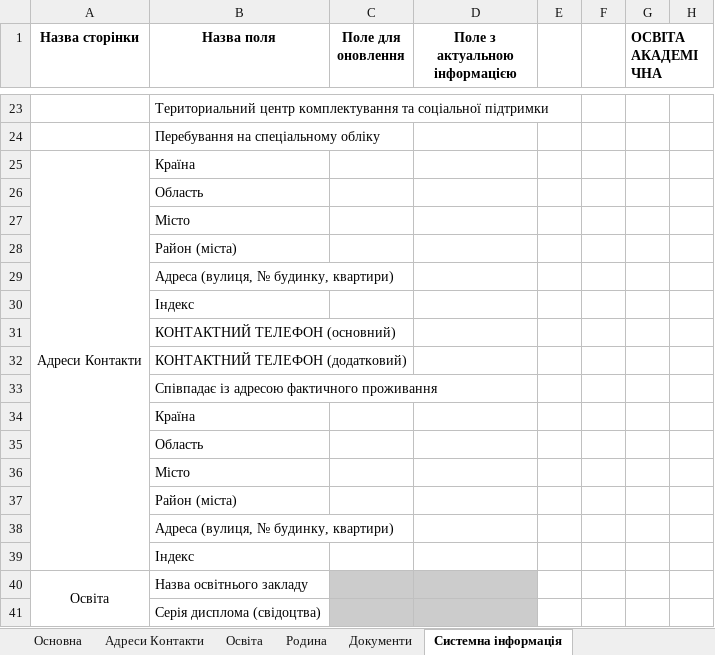
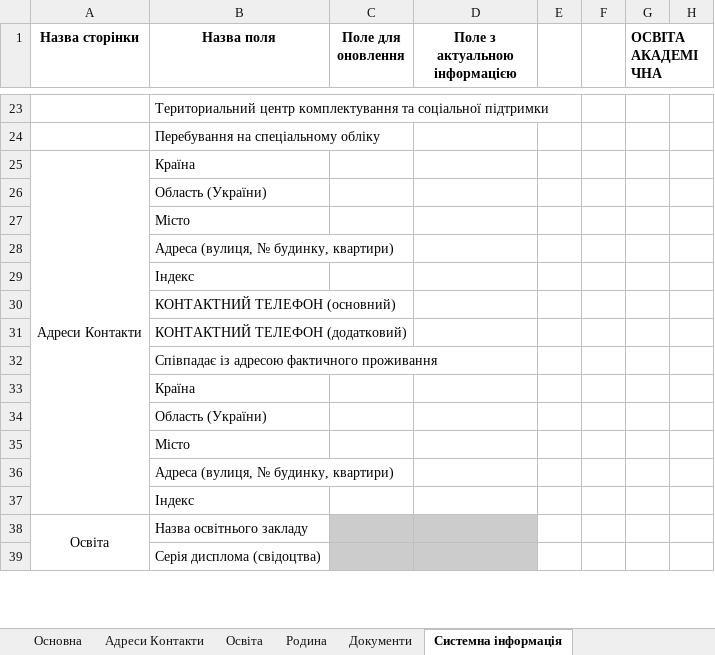
Before and after one commit to ddimae/military_oblik_khpi, an Excel workbook: docs/templates/update_form_p2.xlsx, sheet Системна інформація, drawn as a sheet; only a part is shown, gaps mark what is left out; values as stored, in another font and other column widths than the file's, no borders; removed rows and columns are numbered as before the commit, all else as after; rows hold the shown columns only; the diff names each change by its address in the sheet, - before the commit and + after, or states it on an @@ line.

```diff
--- a/docs/templates/update_form_p2.xlsx (sheet Системна інформація)
+++ b/docs/templates/update_form_p2.xlsx (sheet Системна інформація)
-B26 (Назва поля): Область
+B26 (Назва поля): Область (України)
-B28 (Назва поля): Район (міста)
+B28 (Назва поля): Адреса (вулиця, № будинку, квартири)
-row 29:  | Адреса (вулиця, № будинку, квартири)
-B34 (Назва поля): Область
+B34 (Назва поля): Область (України)
-row 37:  | Район (міста)
```
Also changed, not shown: sheet Адреси Контакти, formulas that keep their value, 6 other files.
